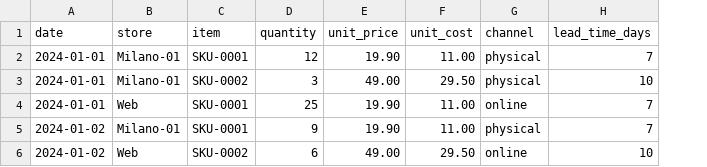
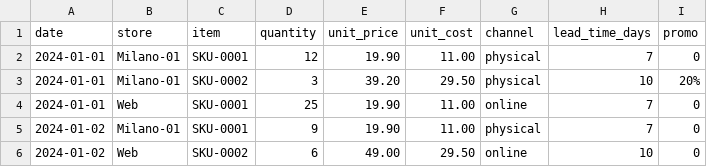
Before and after one commit to luca-g-pll/supply-chain-inventory-optimization, a CSV file: data/templates/sales_history_template.csv, drawn as a sheet; the diff names each change by its address in the sheet, - before the commit and + after, or states it on an @@ line.

```diff
--- a/data/templates/sales_history_template.csv
+++ b/data/templates/sales_history_template.csv
+column I (promo), rows 2-6: 0 | 20% | 0 | 0 | 0
-E3 (unit_price): 49.00
+E3 (unit_price): 39.20
```
Also changed, not shown: data/samples/retail_chain_items.csv, 31 other files.
